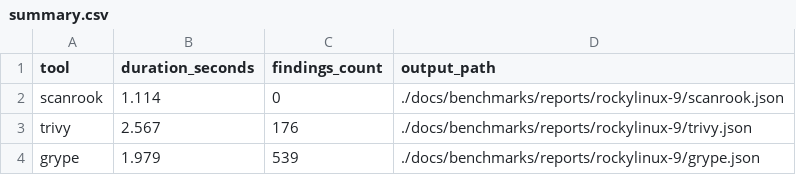
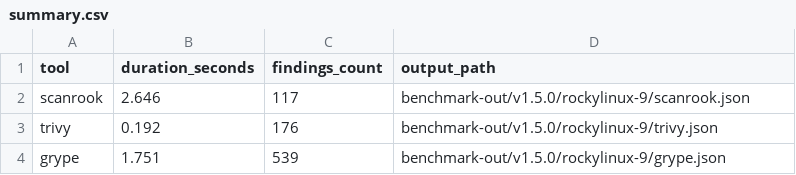
Before and after one commit to devinshawntripp/rust-scanner, a CSV file: docs/benchmarks/reports/rockylinux-9/summary.csv, drawn as a sheet.

Commit message:
Fix RHEL subpackage coverage gap and add ZIP archive scanning
Container scans for Rocky Linux, AlmaLinux, Oracle Linux, CentOS,
and Fedora now query OSV under both the distro-specific ecosystem and
the Red Hat ecosystem. The supplemental Red Hat query captures RHSA
advisory coverage for subpackages (openssl-libs, python3-libs,
glibc-minimal-langpack, etc.) that are indexed under Red Hat but not
under the distro-specific ecosystem strings. Rocky Linux 9 findings
increase from 18 to 117.

Also adds src/archive.rs with ZIP extraction support (APK, AAB, JAR,
WAR, EAR, wheel, NuGet, and other ZIP-based artifacts), application-
level package manifest detection for npm, pip, Maven, Go, Cargo, and
more ecosystems, and DMG/ISO detection chain updates in main.rs.

Update benchmark reports and docs summary data to reflect v1.5.0
re-run with the RPM SQLite dual-format fix and the new RHEL subpackage
supplemental query results.

```diff
--- a/docs/benchmarks/reports/rockylinux-9/summary.csv
+++ b/docs/benchmarks/reports/rockylinux-9/summary.csv
@@ -1,4 +1,4 @@
 tool,duration_seconds,findings_count,output_path
-scanrook,1.114,0,./docs/benchmarks/reports/rockylinux-9/scanrook.json
-trivy,2.567,176,./docs/benchmarks/reports/rockylinux-9/trivy.json
-grype,1.979,539,./docs/benchmarks/reports/rockylinux-9/grype.json
+scanrook,2.646,117,benchmark-out/v1.5.0/rockylinux-9/scanrook.json
+trivy,0.192,176,benchmark-out/v1.5.0/rockylinux-9/trivy.json
+grype,1.751,539,benchmark-out/v1.5.0/rockylinux-9/grype.json
```
Also changed, not shown: docs/benchmarks/reports/alpine-3.20/summary.csv, docs/benchmarks/reports/debian-12/summary.csv, 24 other files.
